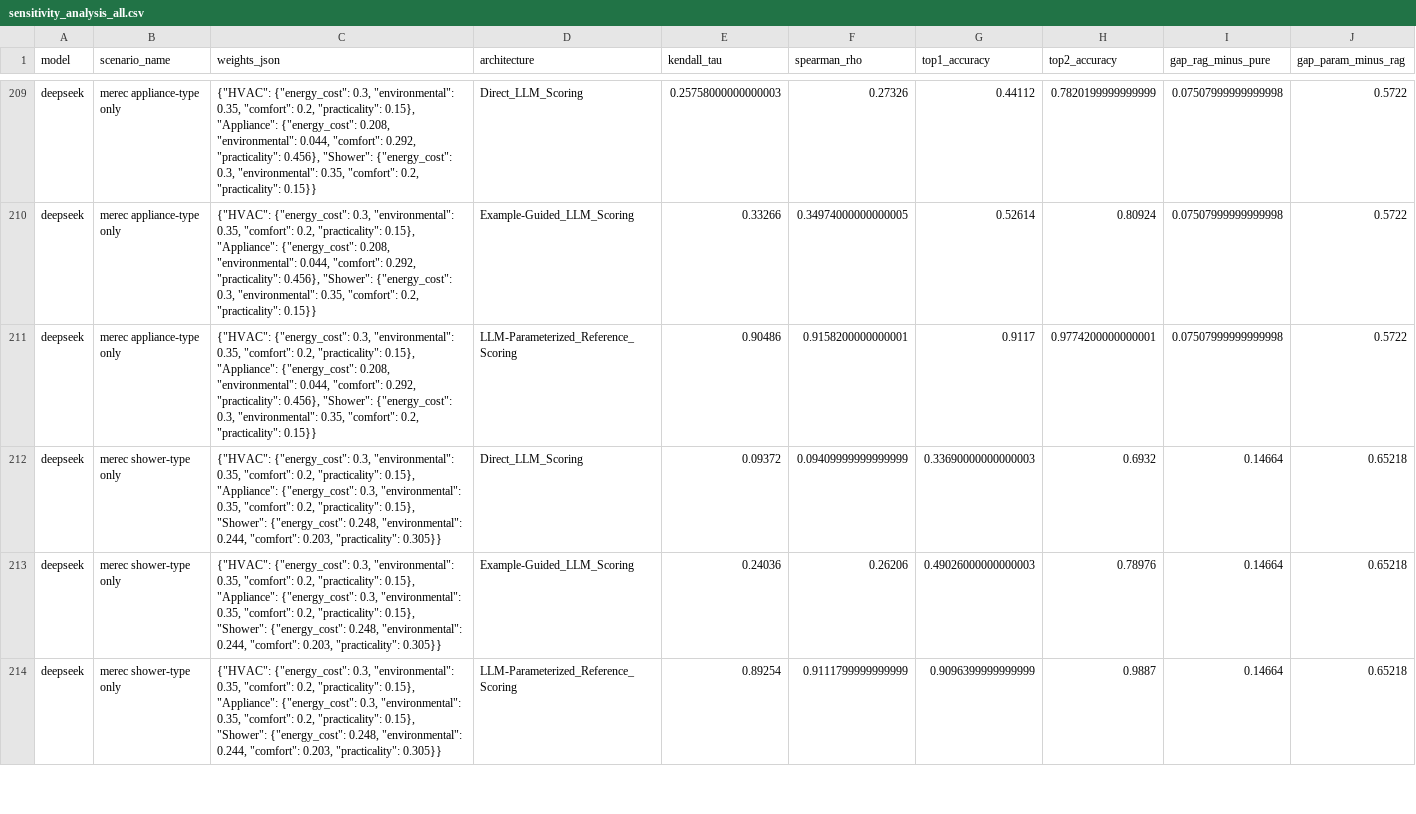
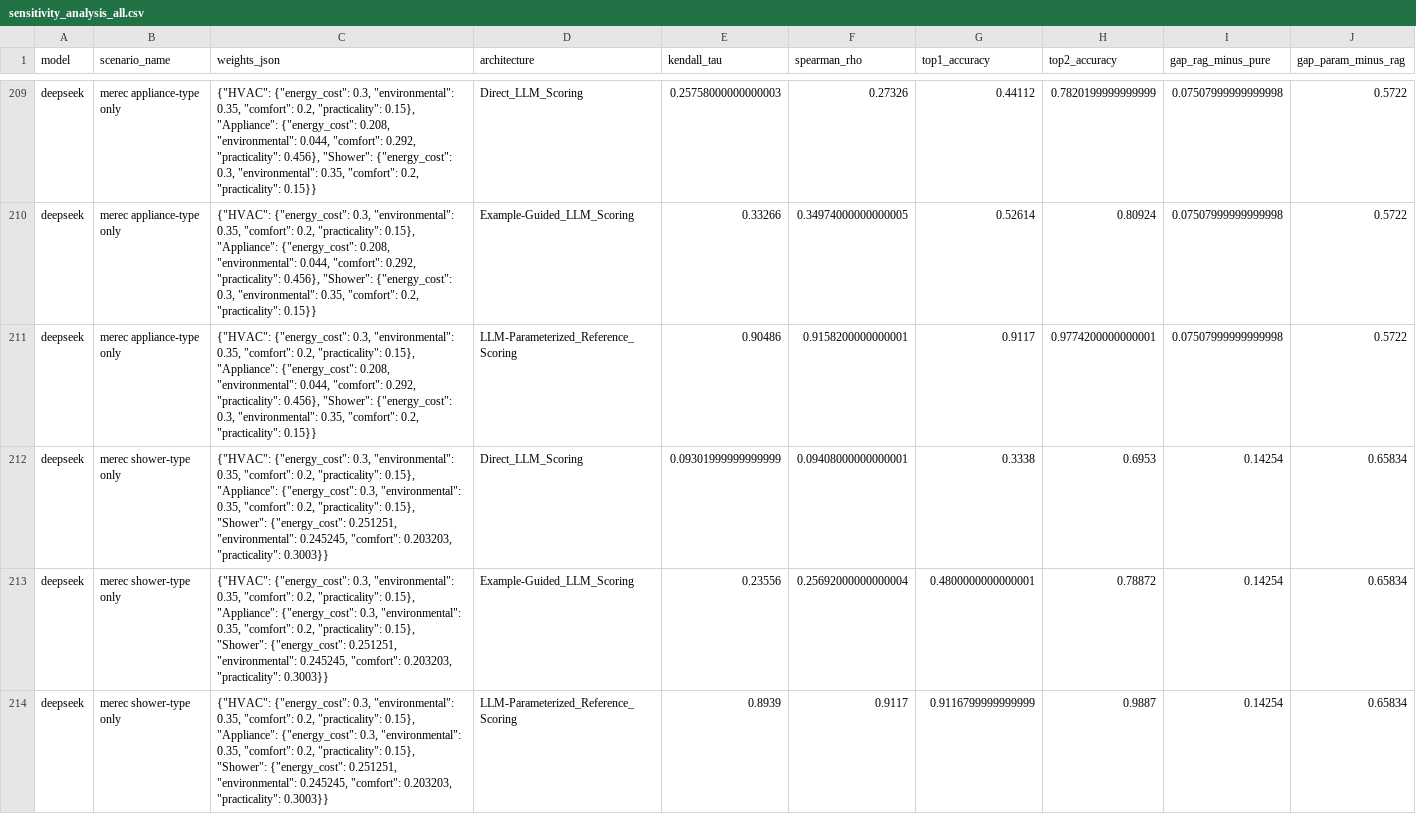
Before and after one commit to AN00927/LLM-MCDA-Paper, a CSV file: paper/sensitivity_analysis_all.csv, drawn as a sheet; only a part is shown, gaps mark what is left out; the diff covers the shown part only.

```diff
--- a/paper/sensitivity_analysis_all.csv
+++ b/paper/sensitivity_analysis_all.csv
@@ -211,4 +211,4 @@ deepseek,merec appliance-type only,"{""HVAC"": {""energy_cost"": 0.3, ""environm
 deepseek,merec appliance-type only,"{""HVAC"": {""energy_cost"": 0.3, ""environmental"": 0.35, ""comfort"": 0.2, ""practicality"": 0.15}, ""Appliance"": {""energy_cost"": 0.208, ""environmental"": 0.044, ""comfort"": 0.292, ""practicality"": 0.456}, ""Shower"": {""energy_cost"": 0.3, ""environmental"": 0.35, ""comfort"": 0.2, ""practicality"": 0.15}}",LLM-Parameterized_Reference_Scoring,0.90486,0.9158200000000001,0.9117,0.9774200000000001,0.07507999999999998,0.5722
-deepseek,merec shower-type only,"{""HVAC"": {""energy_cost"": 0.3, ""environmental"": 0.35, ""comfort"": 0.2, ""practicality"": 0.15}, ""Appliance"": {""energy_cost"": 0.3, ""environmental"": 0.35, ""comfort"": 0.2, ""practicality"": 0.15}, ""Shower"": {""energy_cost"": 0.248, ""environmental"": 0.244, ""comfort"": 0.203, ""practicality"": 0.305}}",Direct_LLM_Scoring,0.09372,0.09409999999999999,0.33690000000000003,0.6932,0.14664,0.65218
-deepseek,merec shower-type only,"{""HVAC"": {""energy_cost"": 0.3, ""environmental"": 0.35, ""comfort"": 0.2, ""practicality"": 0.15}, ""Appliance"": {""energy_cost"": 0.3, ""environmental"": 0.35, ""comfort"": 0.2, ""practicality"": 0.15}, ""Shower"": {""energy_cost"": 0.248, ""environmental"": 0.244, ""comfort"": 0.203, ""practicality"": 0.305}}",Example-Guided_LLM_Scoring,0.24036,0.26206,0.49026000000000003,0.78976,0.14664,0.65218
-deepseek,merec shower-type only,"{""HVAC"": {""energy_cost"": 0.3, ""environmental"": 0.35, ""comfort"": 0.2, ""practicality"": 0.15}, ""Appliance"": {""energy_cost"": 0.3, ""environmental"": 0.35, ""comfort"": 0.2, ""practicality"": 0.15}, ""Shower"": {""energy_cost"": 0.248, ""environmental"": 0.244, ""comfort"": 0.203, ""practicality"": 0.305}}",LLM-Parameterized_Reference_Scoring,0.89254,0.9111799999999999,0.9096399999999999,0.9887,0.14664,0.65218
+deepseek,merec shower-type only,"{""HVAC"": {""energy_cost"": 0.3, ""environmental"": 0.35, ""comfort"": 0.2, ""practicality"": 0.15}, ""Appliance"": {""energy_cost"": 0.3, ""environmental"": 0.35, ""comfort"": 0.2, ""practicality"": 0.15}, ""Shower"": {""energy_cost"": 0.251251, ""environmental"": 0.245245, ""comfort"": 0.203203, ""practicality"": 0.3003}}",Direct_LLM_Scoring,0.09301999999999999,0.09408000000000001,0.3338,0.6953,0.14254,0.65834
+deepseek,merec shower-type only,"{""HVAC"": {""energy_cost"": 0.3, ""environmental"": 0.35, ""comfort"": 0.2, ""practicality"": 0.15}, ""Appliance"": {""energy_cost"": 0.3, ""environmental"": 0.35, ""comfort"": 0.2, ""practicality"": 0.15}, ""Shower"": {""energy_cost"": 0.251251, ""environmental"": 0.245245, ""comfort"": 0.203203, ""practicality"": 0.3003}}",Example-Guided_LLM_Scoring,0.23556,0.25692000000000004,0.4800000000000001,0.78872,0.14254,0.65834
+deepseek,merec shower-type only,"{""HVAC"": {""energy_cost"": 0.3, ""environmental"": 0.35, ""comfort"": 0.2, ""practicality"": 0.15}, ""Appliance"": {""energy_cost"": 0.3, ""environmental"": 0.35, ""comfort"": 0.2, ""practicality"": 0.15}, ""Shower"": {""energy_cost"": 0.251251, ""environmental"": 0.245245, ""comfort"": 0.203203, ""practicality"": 0.3003}}",LLM-Parameterized_Reference_Scoring,0.8939,0.9117,0.9116799999999999,0.9887,0.14254,0.65834
```
Also changed, not shown: 134 edited cells elsewhere in this file, paper/numbers_master.csv, 52 other files.
